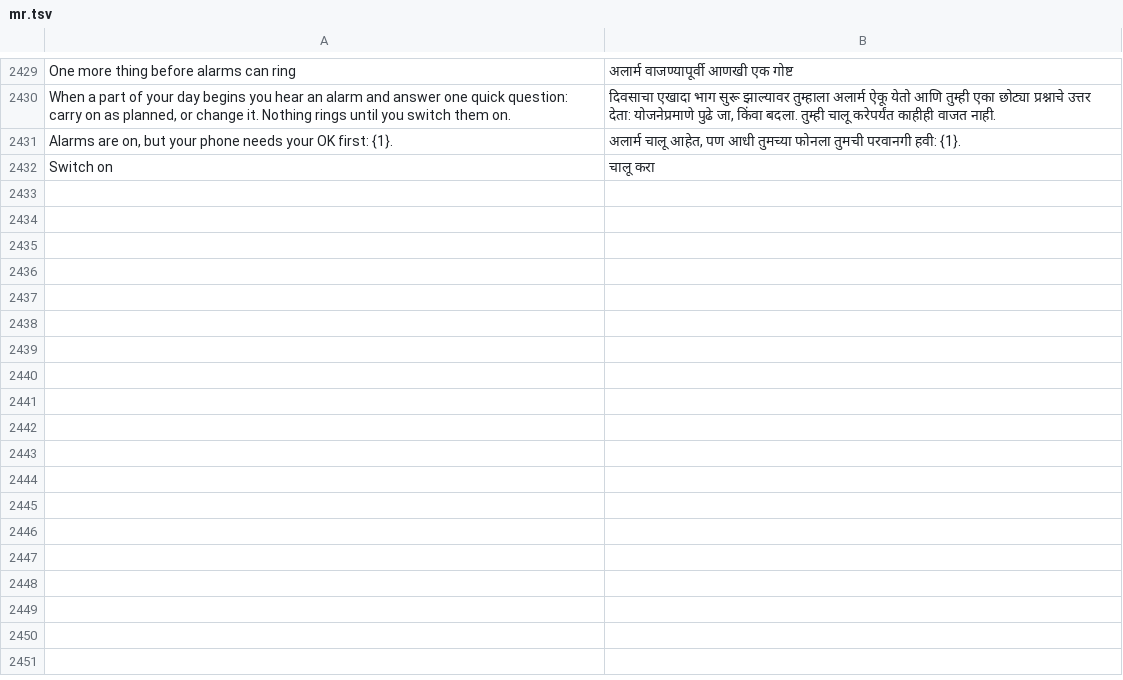
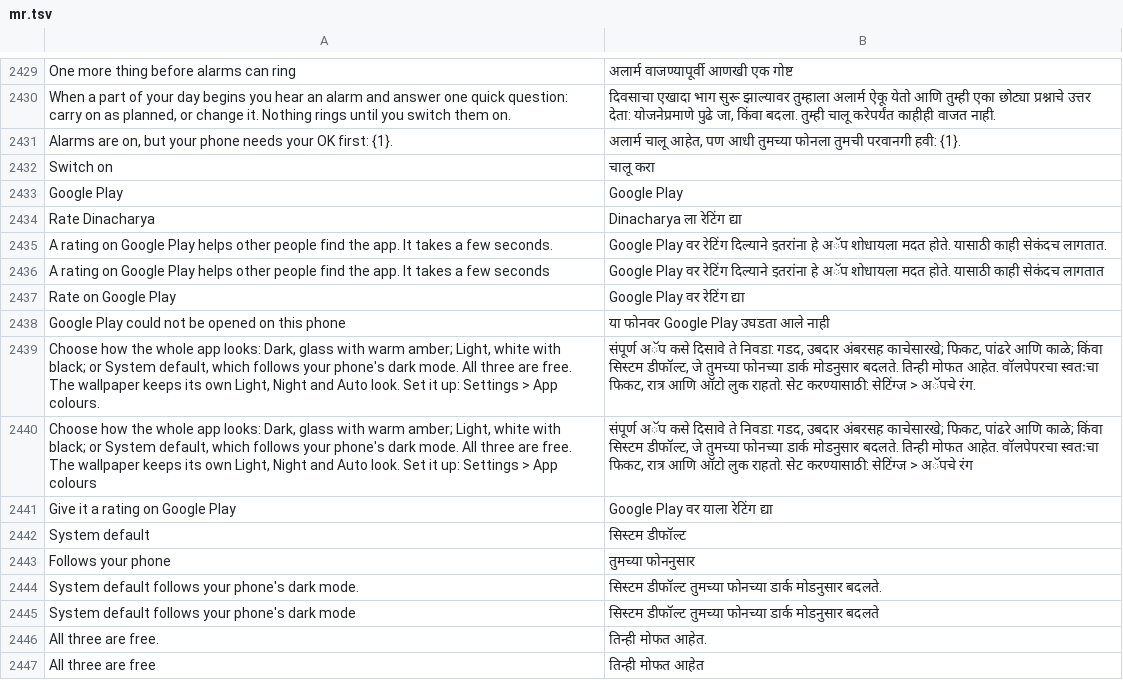
Before and after one commit to codeavirata/Dinacharya-Launcher, a TSV file: app/src/main/assets/lang/mr.tsv, drawn as a sheet; only a part is shown, gaps mark what is left out.

```diff
--- a/app/src/main/assets/lang/mr.tsv
+++ b/app/src/main/assets/lang/mr.tsv
@@ -2432 +2432,16 @@ Alarms are on, but your phone needs your OK first: {1}.	अलार्म च
 Switch on	चालू करा
+Google Play	Google Play
+Rate Dinacharya	Dinacharya ला रेटिंग द्या
+A rating on Google Play helps other people find the app. It takes a few seconds.	Google Play वर रेटिंग दिल्याने इतरांना हे अॅप शोधायला मदत होते. यासाठी काही सेकंदच लागतात.
+A rating on Google Play helps other people find the app. It takes a few seconds	Google Play वर रेटिंग दिल्याने इतरांना हे अॅप शोधायला मदत होते. यासाठी काही सेकंदच लागतात
+Rate on Google Play	Google Play वर रेटिंग द्या
+Google Play could not be opened on this phone	या फोनवर Google Play उघडता आले नाही
+Choose how the whole app looks: Dark, glass with warm amber; Light, white with black; or System default, which follows your phone's dark mode. All three are free. The wallpaper keeps its own Light, Night and Auto look. Set it up: Settings > App colours.	संपूर्ण अॅप कसे दिसावे ते निवडा: गडद, उबदार अंबरसह काचेसारखे; फिकट, पांढरे आणि काळे; किंवा सिस्टम डीफॉल्ट, जे तुमच्या फोनच्या डार्क मोडनुसार बदलते. तिन्ही मोफत आहेत. वॉलपेपरचा स्वतःचा फिकट, रात्र आणि ऑटो लुक राहतो. सेट करण्यासाठी: सेटिंग्ज > अॅपचे रंग.
+Choose how the whole app looks: Dark, glass with warm amber; Light, white with black; or System default, which follows your phone's dark mode. All three are free. The wallpaper keeps its own Light, Night and Auto look. Set it up: Settings > App colours	संपूर्ण अॅप कसे दिसावे ते निवडा: गडद, उबदार अंबरसह काचेसारखे; फिकट, पांढरे आणि काळे; किंवा सिस्टम डीफॉल्ट, जे तुमच्या फोनच्या डार्क मोडनुसार बदलते. तिन्ही मोफत आहेत. वॉलपेपरचा स्वतःचा फिकट, रात्र आणि ऑटो लुक राहतो. सेट करण्यासाठी: सेटिंग्ज > अॅपचे रंग
+Give it a rating on Google Play	Google Play वर याला रेटिंग द्या
+System default	सिस्टम डीफॉल्ट
+Follows your phone	तुमच्या फोननुसार
+System default follows your phone's dark mode.	सिस्टम डीफॉल्ट तुमच्या फोनच्या डार्क मोडनुसार बदलते.
+System default follows your phone's dark mode	सिस्टम डीफॉल्ट तुमच्या फोनच्या डार्क मोडनुसार बदलते
+All three are free.	तिन्ही मोफत आहेत.
+All three are free	तिन्ही मोफत आहेत
```
Also changed, not shown: app/src/main/assets/lang/bn.tsv, app/src/main/assets/lang/gu.tsv, 23 other files.
